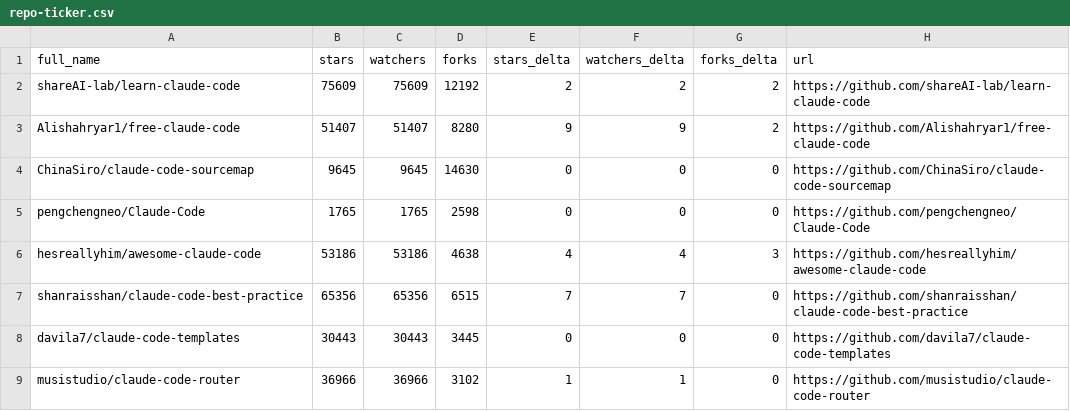
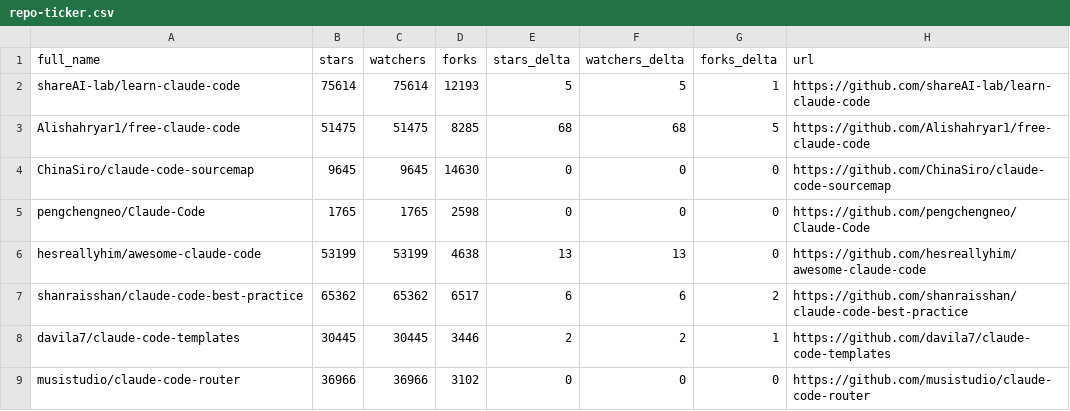
Before and after one commit to KMaybe01/awesome-claude-code, a CSV file: data/repo-ticker.csv, drawn as a sheet; only a part is shown; the diff covers the shown part only.

```diff
--- a/data/repo-ticker.csv
+++ b/data/repo-ticker.csv
@@ -1,9 +1,9 @@
 full_name,stars,watchers,forks,stars_delta,watchers_delta,forks_delta,url
-shareAI-lab/learn-claude-code,75609,75609,12192,2,2,2,https://github.com/shareAI-lab/learn-claude-code
-Alishahryar1/free-claude-code,51407,51407,8280,9,9,2,https://github.com/Alishahryar1/free-claude-code
+shareAI-lab/learn-claude-code,75614,75614,12193,5,5,1,https://github.com/shareAI-lab/learn-claude-code
+Alishahryar1/free-claude-code,51475,51475,8285,68,68,5,https://github.com/Alishahryar1/free-claude-code
 ChinaSiro/claude-code-sourcemap,9645,9645,14630,0,0,0,https://github.com/ChinaSiro/claude-code-sourcemap
 pengchengneo/Claude-Code,1765,1765,2598,0,0,0,https://github.com/pengchengneo/Claude-Code
-hesreallyhim/awesome-claude-code,53186,53186,4638,4,4,3,https://github.com/hesreallyhim/awesome-claude-code
-shanraisshan/claude-code-best-practice,65356,65356,6515,7,7,0,https://github.com/shanraisshan/claude-code-best-practice
-davila7/claude-code-templates,30443,30443,3445,0,0,0,https://github.com/davila7/claude-code-templates
-musistudio/claude-code-router,36966,36966,3102,1,1,0,https://github.com/musistudio/claude-code-router
+hesreallyhim/awesome-claude-code,53199,53199,4638,13,13,0,https://github.com/hesreallyhim/awesome-claude-code
+shanraisshan/claude-code-best-practice,65362,65362,6517,6,6,2,https://github.com/shanraisshan/claude-code-best-practice
+davila7/claude-code-templates,30445,30445,3446,2,2,1,https://github.com/davila7/claude-code-templates
+musistudio/claude-code-router,36966,36966,3102,0,0,0,https://github.com/musistudio/claude-code-router
```
Also changed, not shown: 2 added rows, 2 removed rows, 1 moved row and 91 edited cells elsewhere in this file, 2 other files.
